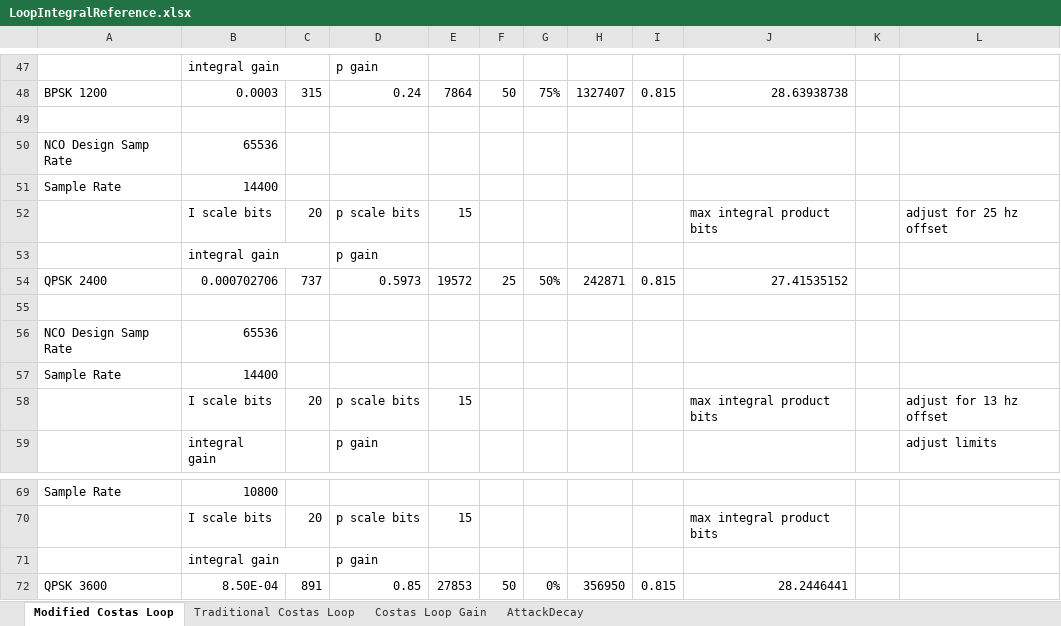
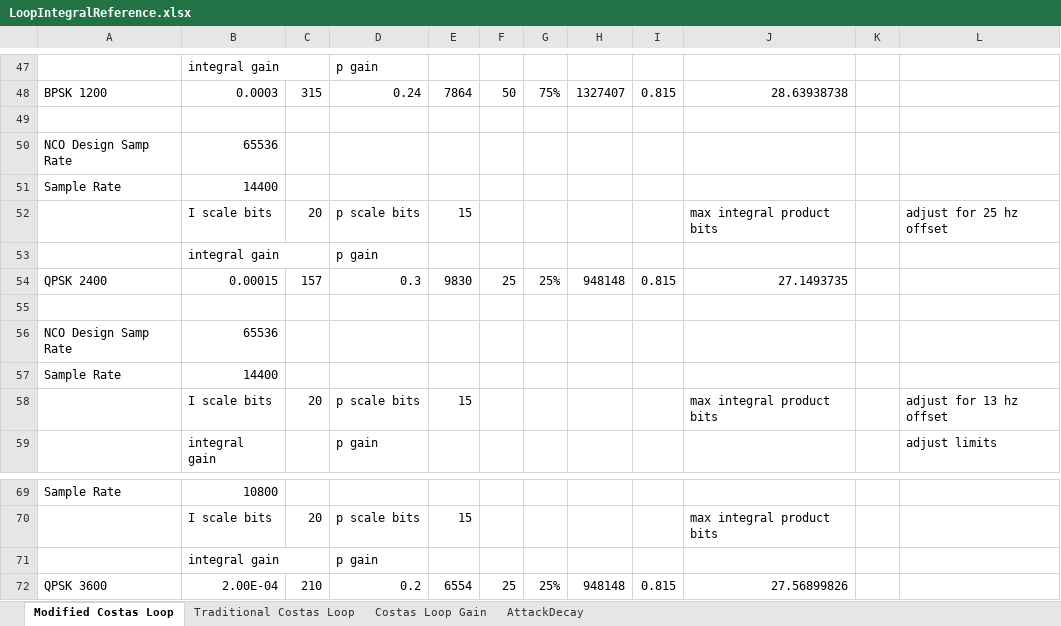
Before and after one commit to ninocarrillo/N9600A-sim, an Excel workbook: LoopIntegralReference.xlsx, sheet Modified Costas Loop, drawn as a sheet; only a part is shown, gaps mark what is left out; values as stored, in another font and other column widths than the file's, no borders; removed rows and columns are numbered as before the commit, all else as after; the diff names each change by its address in the sheet, - before the commit and + after, or states it on an @@ line.

```diff
--- a/LoopIntegralReference.xlsx (sheet Modified Costas Loop)
+++ b/LoopIntegralReference.xlsx (sheet Modified Costas Loop)
-B54: 0.000702706
+B54: 0.00015
-C54: 737
+C54: 157
-D54: 0.5973
+D54: 0.3
-E54: 19572
+E54: 9830
-G54: 50%
+G54: 25%
-H54: 242871
+H54: 948148
-J54: 27.41535152
+J54: 27.1493735
-row 72: QPSK 3600 | 8.50E-04 | 891 | 0.85 | 27853 | 50 | 0% | 356950 | 0.815 | 28.2446441
+row 72: QPSK 3600 | 2.00E-04 | 210 | 0.2 | 6554 | 25 | 25% | 948148 | 0.815 | 27.56899826
```
Also changed, not shown: sheet AttackDecay, 2400_iir_llpf_calc_hilbert.xlsx, 3600_iir_llpf_calc_hilbert.xlsx.
